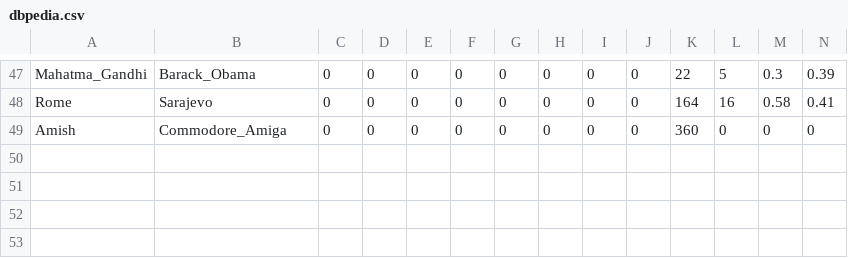
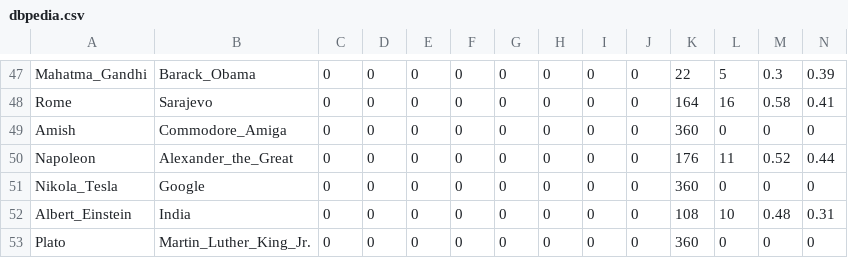
Before and after one commit to Antibas/The-White-Rabbit-Algorithm, a CSV file: measurements/dbpedia.csv, drawn as a sheet; only a part is shown, gaps mark what is left out.

```diff
--- a/measurements/dbpedia.csv
+++ b/measurements/dbpedia.csv
@@ -49 +49,5 @@ Rome,Sarajevo,0,0,0,0,0,0,0,0,164,16,0.58,0.41
 Amish,Commodore_Amiga,0,0,0,0,0,0,0,0,360,0,0,0
+Napoleon,Alexander_the_Great,0,0,0,0,0,0,0,0,176,11,0.52,0.44
+Nikola_Tesla,Google,0,0,0,0,0,0,0,0,360,0,0,0
+Albert_Einstein,India,0,0,0,0,0,0,0,0,108,10,0.48,0.31
+Plato,Martin_Luther_King_Jr.,0,0,0,0,0,0,0,0,360,0,0,0
```
Also changed, not shown: 4 other files.
